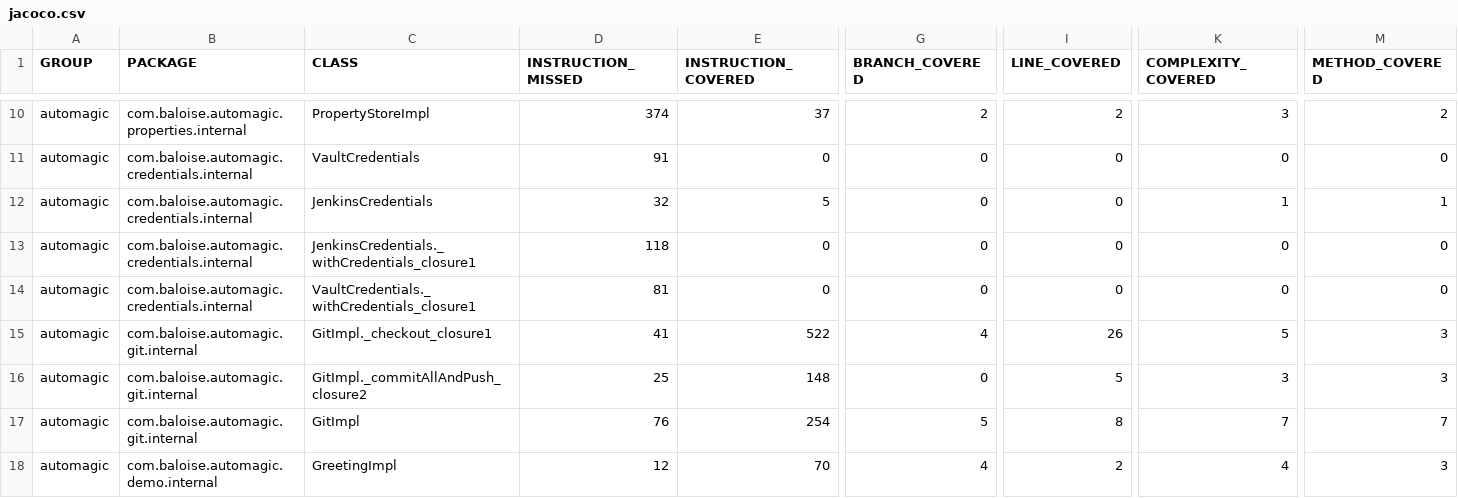
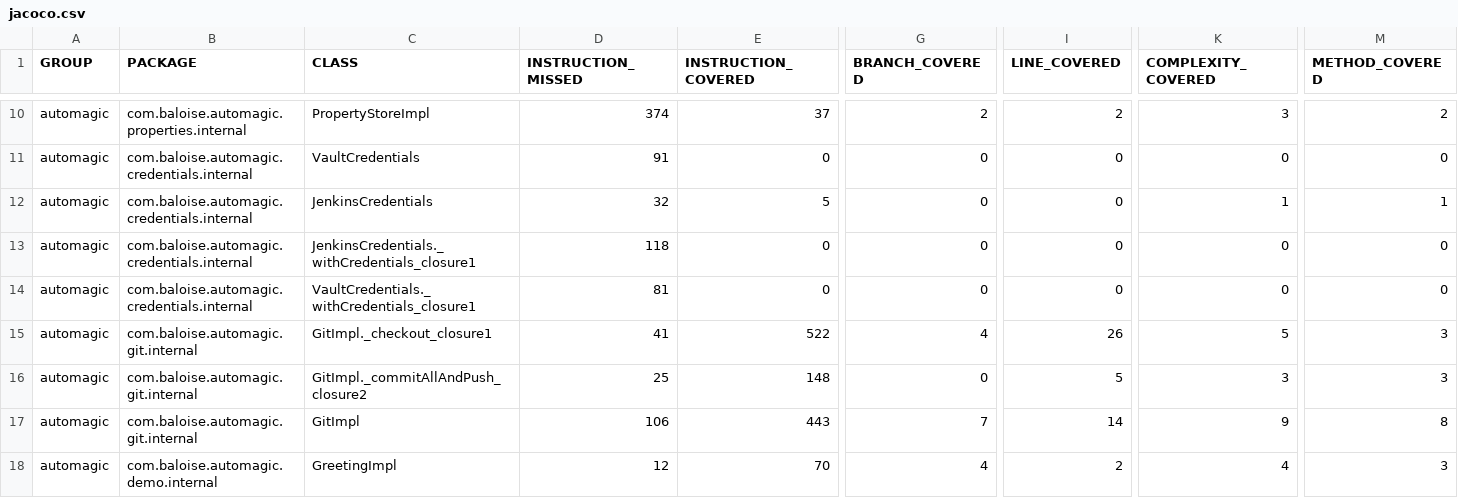
Before and after one commit to baloise/automagic, a CSV file: site/main/jacoco/jacoco.csv, drawn as a sheet; only a part is shown, gaps mark what is left out; the diff names each change by its address in the sheet, - before the commit and + after, or states it on an @@ line.

```diff
--- a/site/main/jacoco/jacoco.csv
+++ b/site/main/jacoco/jacoco.csv
-D17 (INSTRUCTION_MISSED): 76
+D17 (INSTRUCTION_MISSED): 106
-E17 (INSTRUCTION_COVERED): 254
+E17 (INSTRUCTION_COVERED): 443
-G17 (BRANCH_COVERED): 5
+G17 (BRANCH_COVERED): 7
-I17 (LINE_COVERED): 8
+I17 (LINE_COVERED): 14
-K17 (COMPLEXITY_COVERED): 7
+K17 (COMPLEXITY_COVERED): 9
-M17 (METHOD_COVERED): 7
+M17 (METHOD_COVERED): 8
```
Also changed, not shown: 8 other files.
